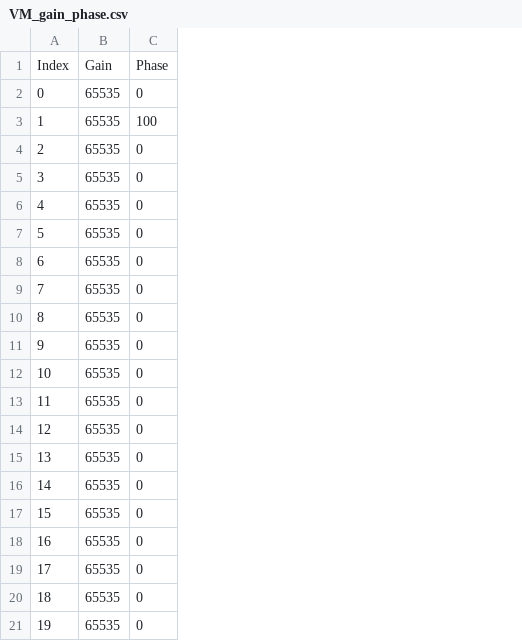
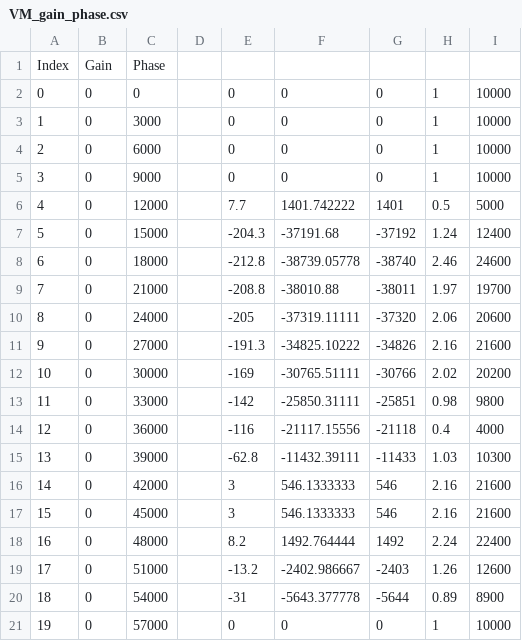
Before and after one commit to chenyikuan110/cyk_Berkeley, a CSV file: PyCharmCode/UART/VM_gain_phase.csv, drawn as a sheet; removed rows and columns are numbered as before the commit, all else as after; the diff names each change by its address in the sheet, - before the commit and + after, or states it on an @@ line.

Commit message:
vm var gain

```diff
--- a/PyCharmCode/UART/VM_gain_phase.csv
+++ b/PyCharmCode/UART/VM_gain_phase.csv
-column B, rows 1-21: Gain | 65535 | 65535 | 65535 | 65535 | 65535 | 65535 | 65535 | 65535 | 65535 | 65535 | 65535 | 65535 | 65535 | 65535 | 65535 | 65535 | 65535 | 65535 | 65535 | 65535
+column C, rows 1-21: Phase | 0 | 3000 | 6000 | 9000 | 12000 | 15000 | 18000 | 21000 | 24000 | 27000 | 30000 | 33000 | 36000 | 39000 | 42000 | 45000 | 48000 | 51000 | 54000 | 57000
+column D, empty
+column E, rows 2-21: 0 | 0 | 0 | 0 | 7.7 | -204.3 | -212.8 | -208.8 | -205 | -191.3 | -169 | -142 | -116 | -62.8 | 3 | 3 | 8.2 | -13.2 | -31 | 0
+column F, rows 2-21: 0 | 0 | 0 | 0 | 1401.742222 | -37191.68 | -38739.05778 | -38010.88 | -37319.11111 | -34825.10222 | -30765.51111 | -25850.31111 | -21117.15556 | -11432.39111 | 546.1333333 | 546.1333333 | 1492.764444 | -2402.986667 | -5643.377778 | 0
+column G, rows 2-21: 0 | 0 | 0 | 0 | 1401 | -37192 | -38740 | -38011 | -37320 | -34826 | -30766 | -25851 | -21118 | -11433 | 546 | 546 | 1492 | -2403 | -5644 | 0
+column H, rows 2-21: 1 | 1 | 1 | 1 | 0.5 | 1.24 | 2.46 | 1.97 | 2.06 | 2.16 | 2.02 | 0.98 | 0.4 | 1.03 | 2.16 | 2.16 | 2.24 | 1.26 | 0.89 | 1
+column I, rows 2-21: 10000 | 10000 | 10000 | 10000 | 5000 | 12400 | 24600 | 19700 | 20600 | 21600 | 20200 | 9800 | 4000 | 10300 | 21600 | 21600 | 22400 | 12600 | 8900 | 10000
-B1: Phase
+B1: Gain
-B3: 100
+B3: 0
```
Also changed, not shown: 3 other files.
